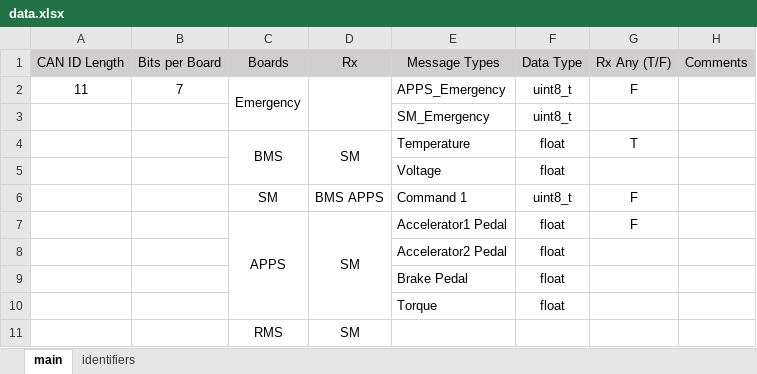
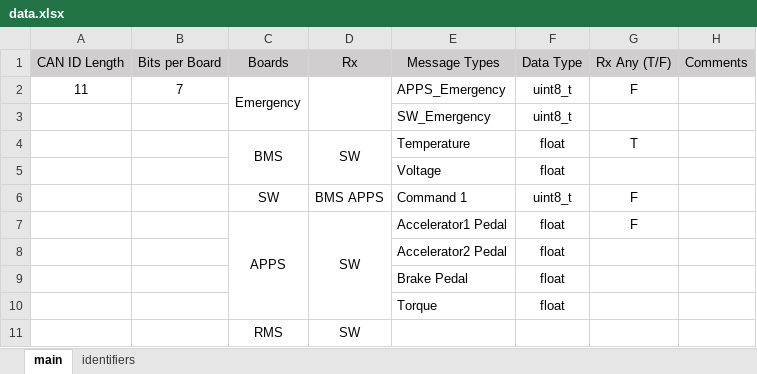
Before and after one commit to Berkeley-Formula-Electric/FEB_Firmware_SN2, an Excel workbook: CAN_Library/data.xlsx, sheet main, drawn as a sheet; values as stored, in another font and other column widths than the file's, no borders; the diff names each change by its address in the sheet, - before the commit and + after, or states it on an @@ line.

Commit message:
updated node excel and header file

```diff
--- a/CAN_Library/data.xlsx (sheet main)
+++ b/CAN_Library/data.xlsx (sheet main)
-E3 (Message Types): SM_Emergency
+E3 (Message Types): SW_Emergency
-D4 (Rx): SM
+D4 (Rx): SW
-C6 (Boards): SM
+C6 (Boards): SW
-D7 (Rx): SM
+D7 (Rx): SW
-D11 (Rx): SM
+D11 (Rx): SW
```
Also changed, not shown: 3 other files.
